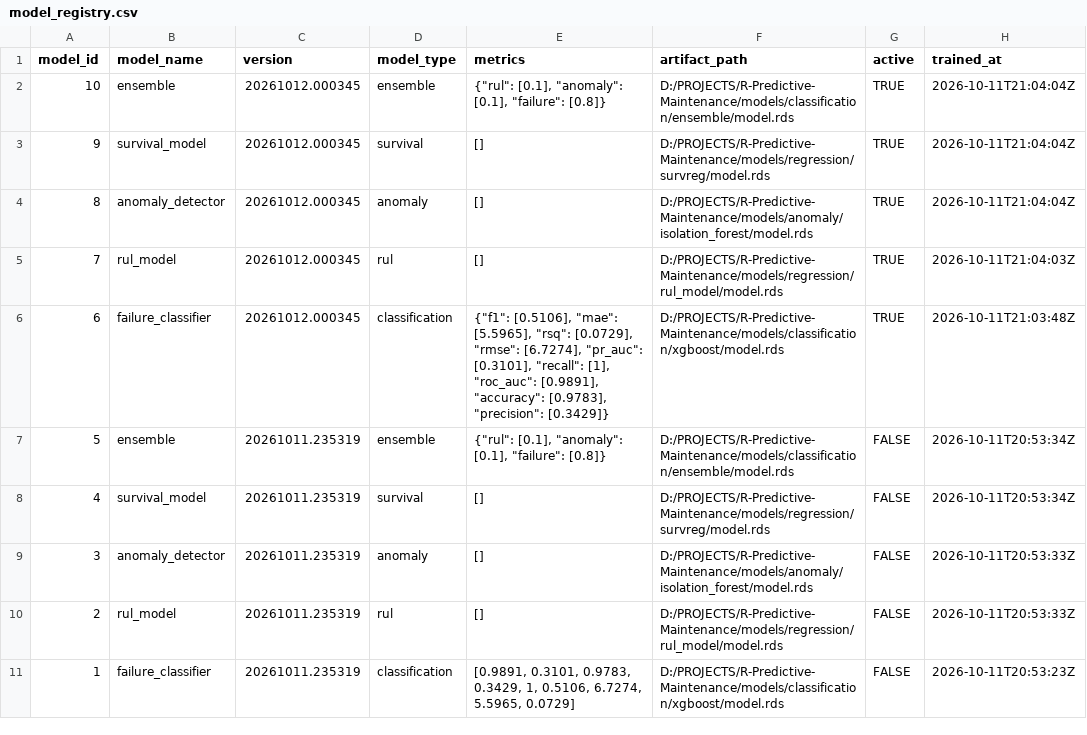
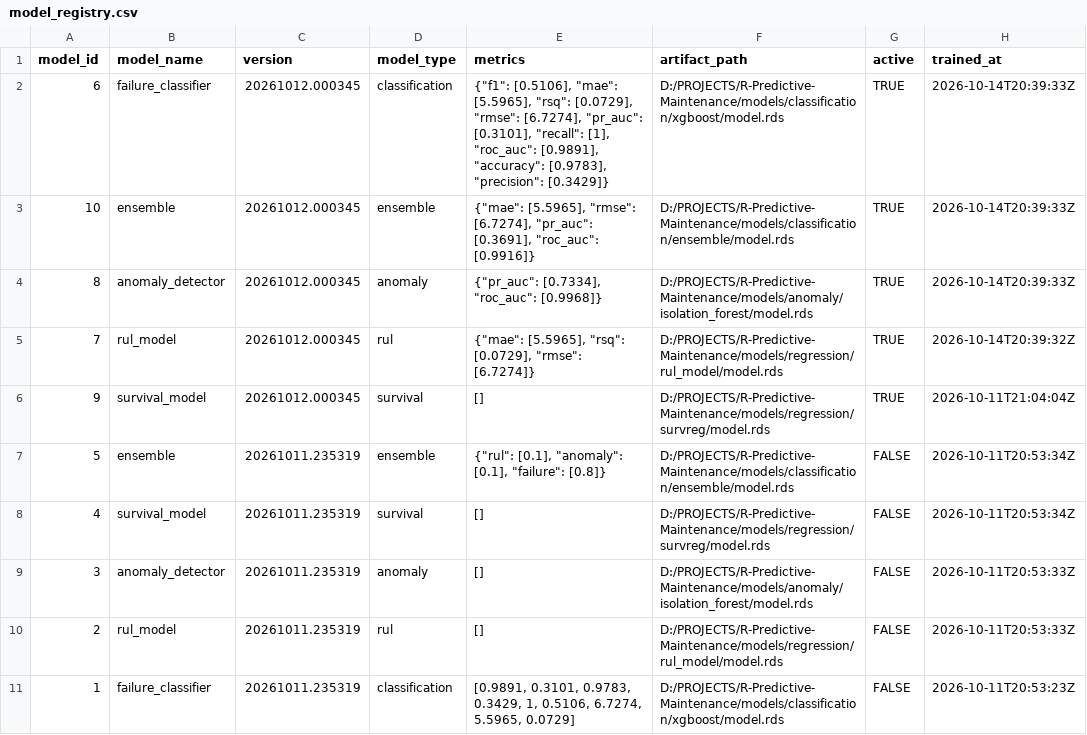
Before and after one commit to musanyaks/R-Predictive-Maintenance, a CSV file: models/model_metadata/model_registry.csv, drawn as a sheet.

Commit message:
fix: registry metrics for rul/anomaly/ensemble; survival deferred (lp prediction frame mismatch)

```diff
--- a/models/model_metadata/model_registry.csv
+++ b/models/model_metadata/model_registry.csv
@@ -1,7 +1,7 @@
 model_id,model_name,version,model_type,metrics,artifact_path,active,trained_at
-10,ensemble,20261012.000345,ensemble,"{""rul"": [0.1], ""anomaly"": [0.1], ""failure"": [0.8]}",D:/PROJECTS/R-Predictive-Maintenance/models/classification/ensemble/model.rds,TRUE,2026-10-11T21:04:04Z
+6,failure_classifier,20261012.000345,classification,"{""f1"": [0.5106], ""mae"": [5.5965], ""rsq"": [0.0729], ""rmse"": [6.7274], ""pr_auc"": [0.3101], ""recall"": [1], ""roc_auc"": [0.9891], ""accuracy"": [0.9783], ""precision"": [0.3429]}",D:/PROJECTS/R-Predictive-Maintenance/models/classification/xgboost/model.rds,TRUE,2026-10-14T20:39:33Z
+10,ensemble,20261012.000345,ensemble,"{""mae"": [5.5965], ""rmse"": [6.7274], ""pr_auc"": [0.3691], ""roc_auc"": [0.9916]}",D:/PROJECTS/R-Predictive-Maintenance/models/classification/ensemble/model.rds,TRUE,2026-10-14T20:39:33Z
+8,anomaly_detector,20261012.000345,anomaly,"{""pr_auc"": [0.7334], ""roc_auc"": [0.9968]}",D:/PROJECTS/R-Predictive-Maintenance/models/anomaly/isolation_forest/model.rds,TRUE,2026-10-14T20:39:33Z
+7,rul_model,20261012.000345,rul,"{""mae"": [5.5965], ""rsq"": [0.0729], ""rmse"": [6.7274]}",D:/PROJECTS/R-Predictive-Maintenance/models/regression/rul_model/model.rds,TRUE,2026-10-14T20:39:32Z
 9,survival_model,20261012.000345,survival,[],D:/PROJECTS/R-Predictive-Maintenance/models/regression/survreg/model.rds,TRUE,2026-10-11T21:04:04Z
-8,anomaly_detector,20261012.000345,anomaly,[],D:/PROJECTS/R-Predictive-Maintenance/models/anomaly/isolation_forest/model.rds,TRUE,2026-10-11T21:04:04Z
-7,rul_model,20261012.000345,rul,[],D:/PROJECTS/R-Predictive-Maintenance/models/regression/rul_model/model.rds,TRUE,2026-10-11T21:04:03Z
-6,failure_classifier,20261012.000345,classification,"{""f1"": [0.5106], ""mae"": [5.5965], ""rsq"": [0.0729], ""rmse"": [6.7274], ""pr_auc"": [0.3101], ""recall"": [1], ""roc_auc"": [0.9891], ""accuracy"": [0.9783], ""precision"": [0.3429]}",D:/PROJECTS/R-Predictive-Maintenance/models/classification/xgboost/model.rds,TRUE,2026-10-11T21:03:48Z
 5,ensemble,20261011.235319,ensemble,"{""rul"": [0.1], ""anomaly"": [0.1], ""failure"": [0.8]}",D:/PROJECTS/R-Predictive-Maintenance/models/classification/ensemble/model.rds,FALSE,2026-10-11T20:53:34Z
```
Also changed, not shown: 4 other files.
